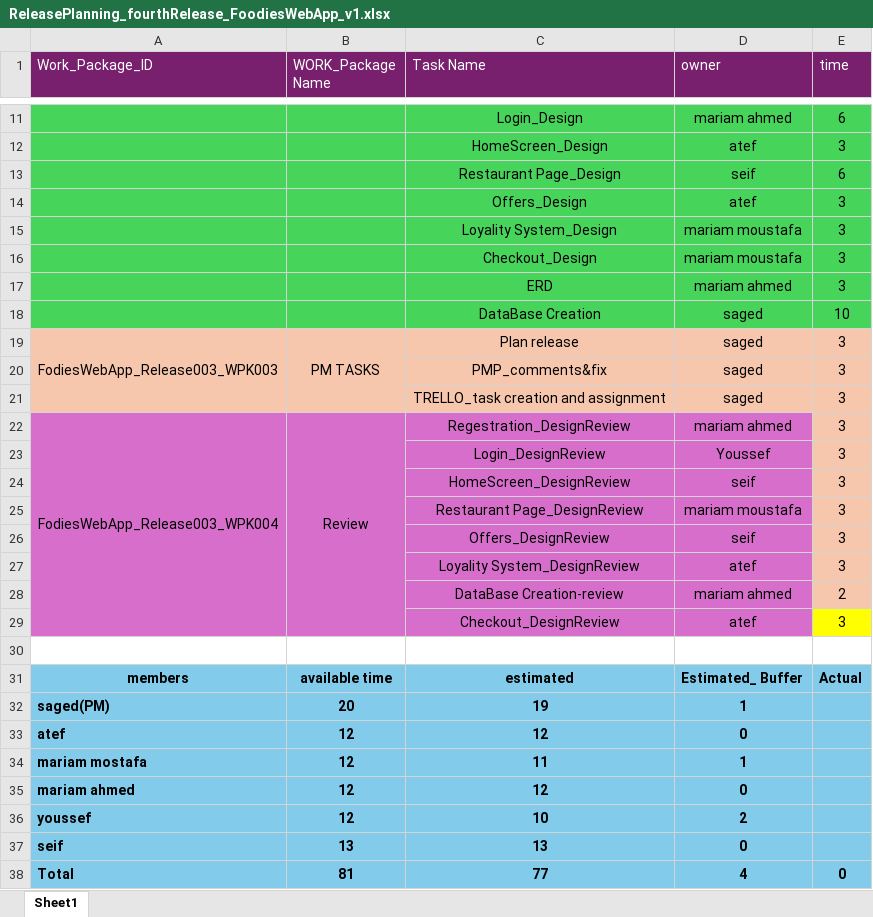
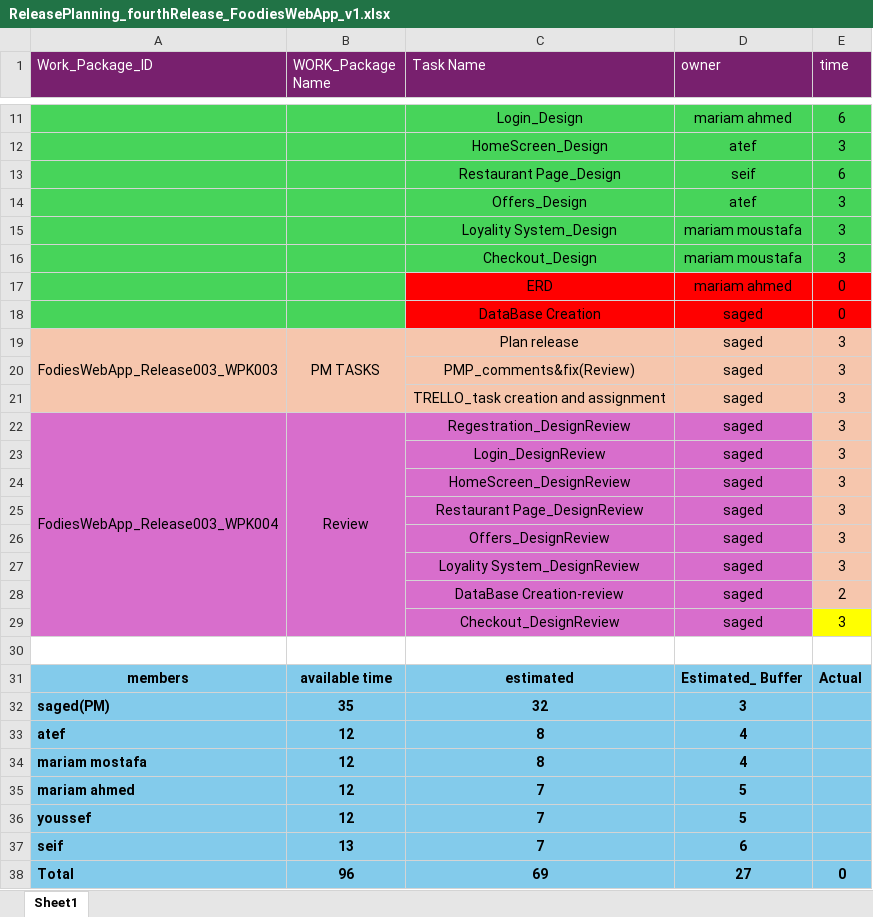
Before and after one commit to mariam-ahmed-elhosany/QA-Workshop_Foodies, an Excel workbook: PMP/ReleasePlanning_fourthRelease_FoodiesWebApp_v1.xlsx, sheet Sheet1, drawn as a sheet; only a part is shown, gaps mark what is left out; values as stored, in another font and other column widths than the file's, no borders; removed rows and columns are numbered as before the commit, all else as after; the diff covers the shown part only; the diff names each change by its address in the sheet, - before the commit and + after, or states it on an @@ line.

Commit message:
updated plan version for code release

```diff
--- a/PMP/ReleasePlanning_fourthRelease_FoodiesWebApp_v1.xlsx (sheet Sheet1)
+++ b/PMP/ReleasePlanning_fourthRelease_FoodiesWebApp_v1.xlsx (sheet Sheet1)
-C17:E18 fill: #47D45A
+C17:E18 fill: #FF0000
-E17 (time): 3
+E17 (time): 0
-E18 (time): 10
+E18 (time): 0
-C20 (Task Name): PMP_comments&fix
+C20 (Task Name): PMP_comments&fix(Review)
-D22 (owner): mariam ahmed
+D22 (owner): saged
-D23 (owner): Youssef
+D23 (owner): saged
-D24 (owner): seif
+D24 (owner): saged
-D25 (owner): mariam moustafa
+D25 (owner): saged
-D26 (owner): seif
+D26 (owner): saged
-D27 (owner): atef
+D27 (owner): saged
-D28 (owner): mariam ahmed
+D28 (owner): saged
-D29 (owner): atef
+D29 (owner): saged
-row 32: saged(PM) | 20 | 19 | 1
+row 32: saged(PM) | 35 | 32 | 3
-C33 (Task Name): 12
+C33 (Task Name): 8
-D33 (owner): 0
+D33 (owner): 4
-C34 (Task Name): 11
+C34 (Task Name): 8
-D34 (owner): 1
+D34 (owner): 4
-C35 (Task Name): 12
+C35 (Task Name): 7
-D35 (owner): 0
+D35 (owner): 5
-C36 (Task Name): 10
+C36 (Task Name): 7
-D36 (owner): 2
+D36 (owner): 5
-C37 (Task Name): 13
+C37 (Task Name): 7
-D37 (owner): 0
+D37 (owner): 6
-B38 (WORK_Package Name): 81
+B38 (WORK_Package Name): 96
-C38 (Task Name): 77
+C38 (Task Name): 69
-D38 (owner): 4
+D38 (owner): 27
```
Also changed, not shown: 5 edited cells elsewhere in this sheet, 2 other files.
